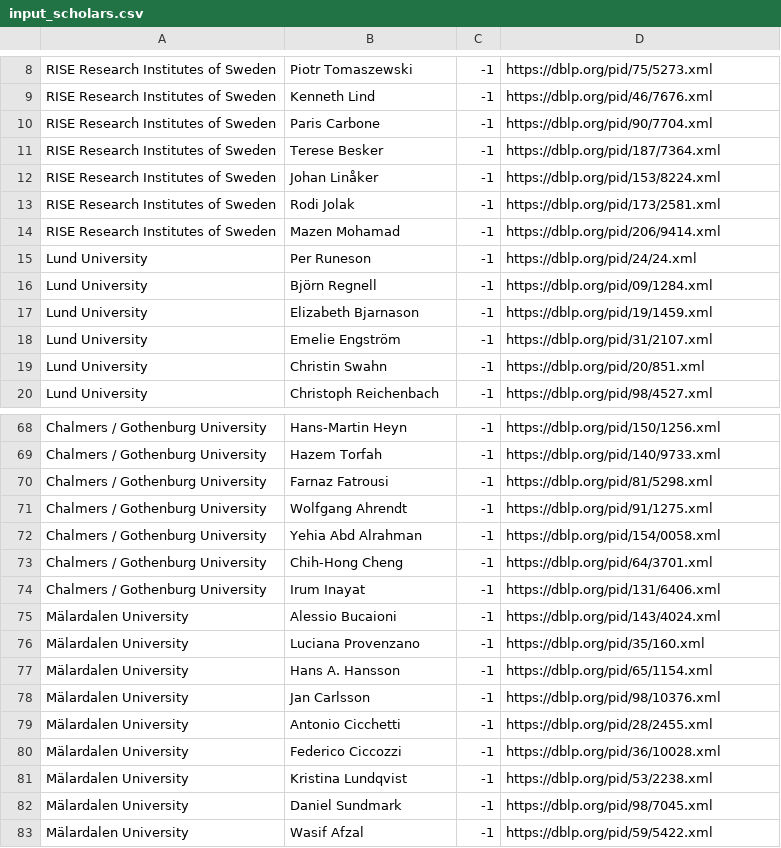
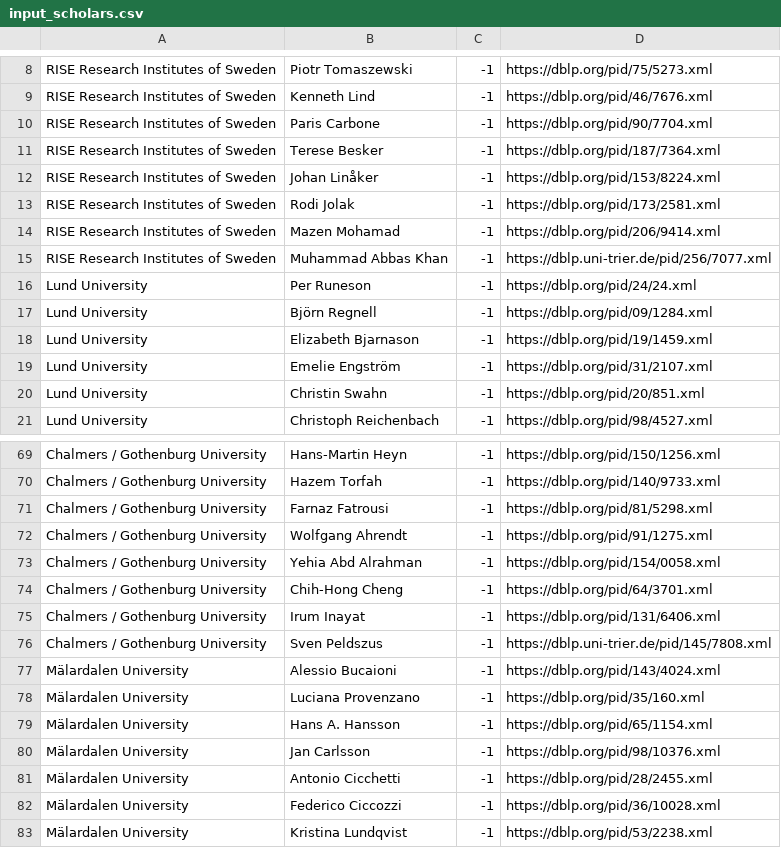
Before and after one commit to mrksbrg/SE-Achievements, a CSV file: input_scholars.csv, drawn as a sheet; only a part is shown, gaps mark what is left out; the shorter side is filled out with more unchanged rows; the diff names each change by its address in the sheet, - before the commit and + after, or states it on an @@ line.

Commit message:
Add Muhammad and Sven

```diff
--- a/input_scholars.csv
+++ b/input_scholars.csv
+row 15: RISE Research Institutes of Sweden | Muhammad Abbas Khan | -1 | https://dblp.uni-trier.de/pid/256/7077.xml
+row 76: Chalmers / Gothenburg University | Sven Peldszus | -1 | https://dblp.uni-trier.de/pid/145/7808.xml
```
